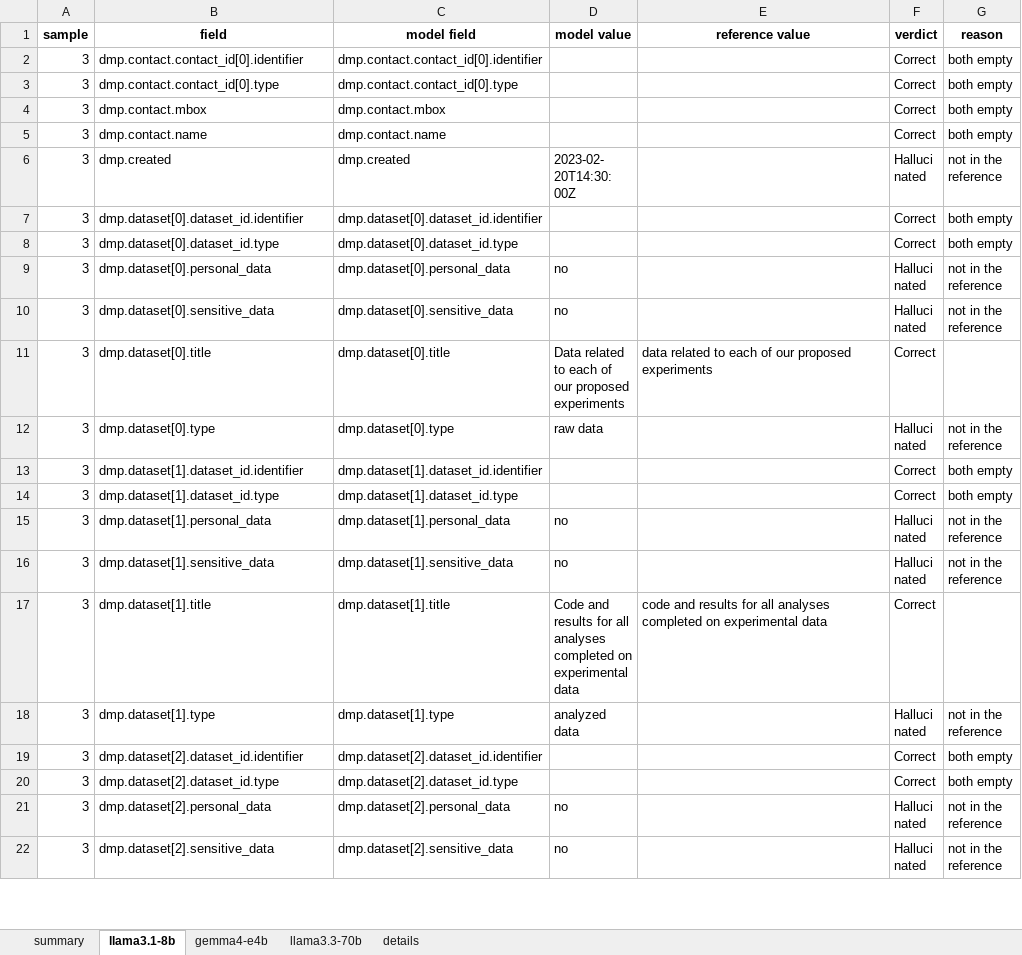
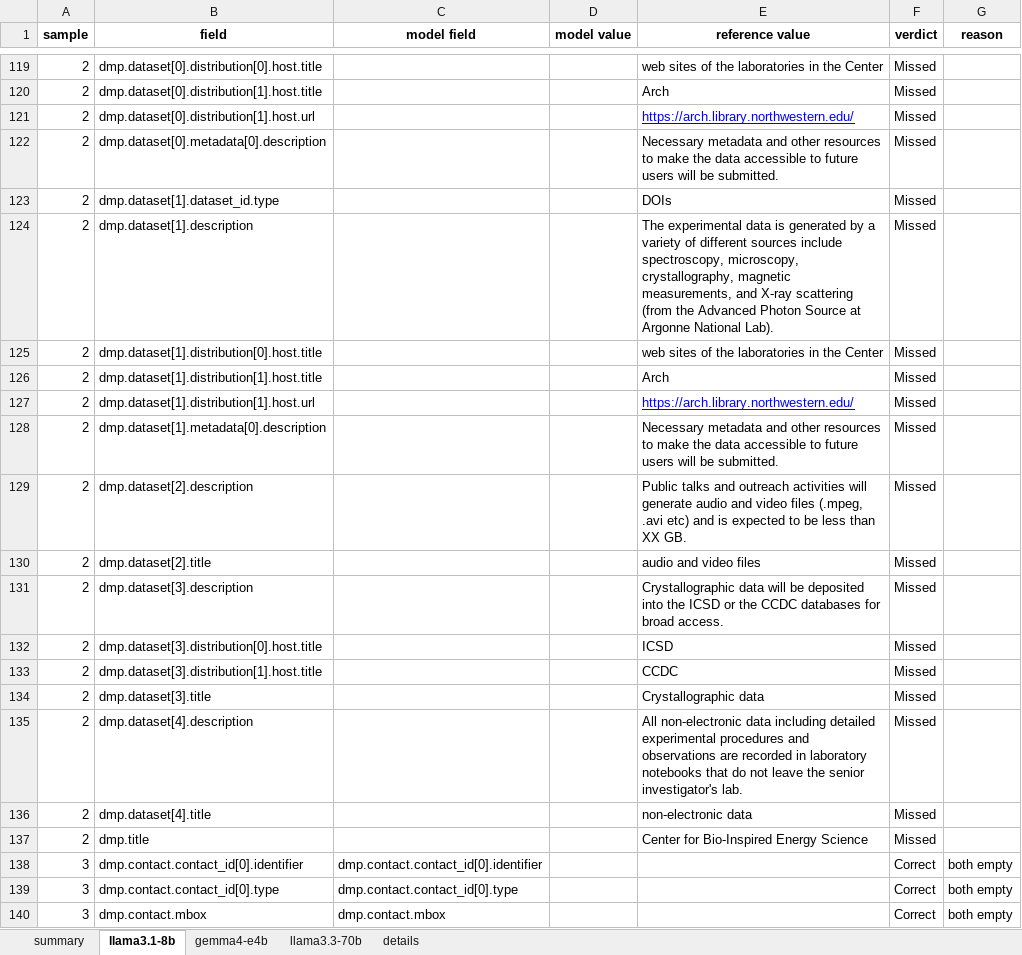
Before and after one commit to fairdataihub/dmpbridge, an Excel workbook: data/output/rda/runs/v7/evaluation_results.xlsx, sheet llama3.1-8b, drawn as a sheet; only a part is shown, gaps mark what is left out; the shorter side is filled out with more unchanged rows; values as stored, in another font and other column widths than the file's, no borders; the diff covers the shown part only; the diff names each change by its address in the sheet, - before the commit and + after, or states it on an @@ line.

Commit message:
Add new Data Management Plans (DMPs) for various research projects
- Created DMPs for sample datasets including computational and experimental data, longevity analysis, and fluid state variables.
- Included detailed descriptions of datasets, ethical considerations, and data access information.
- Ensured compliance with data sharing guidelines and included metadata standards for future accessibility.
- Added contact information for project leads and related identifiers for institutional repositories.

```diff
--- a/data/output/rda/runs/v7/evaluation_results.xlsx (sheet llama3.1-8b)
+++ b/data/output/rda/runs/v7/evaluation_results.xlsx (sheet llama3.1-8b)
+row 119: 2 | dmp.dataset[0].distribution[0].host.title |  |  | web sites of the laboratories in the Center | Missed
+row 120: 2 | dmp.dataset[0].distribution[1].host.title |  |  | Arch | Missed
+row 121: 2 | dmp.dataset[0].distribution[1].host.url |  |  | https://arch.library.northwestern.edu/ | Missed
+row 122: 2 | dmp.dataset[0].metadata[0].description |  |  | Necessary metadata and other resources to make the data accessible to future users will be submitted. | Missed
+row 123: 2 | dmp.dataset[1].dataset_id.type |  |  | DOIs | Missed
+row 124: 2 | dmp.dataset[1].description |  |  | The experimental data is generated by a variety of different sources include spectroscopy, microscopy, crystallography, magnetic measurements, and X-ray scattering (from the Advanced Photon Source at Argonne National Lab). | Missed
+row 125: 2 | dmp.dataset[1].distribution[0].host.title |  |  | web sites of the laboratories in the Center | Missed
+row 126: 2 | dmp.dataset[1].distribution[1].host.title |  |  | Arch | Missed
+row 127: 2 | dmp.dataset[1].distribution[1].host.url |  |  | https://arch.library.northwestern.edu/ | Missed
+row 128: 2 | dmp.dataset[1].metadata[0].description |  |  | Necessary metadata and other resources to make the data accessible to future users will be submitted. | Missed
+row 129: 2 | dmp.dataset[2].description |  |  | Public talks and outreach activities will generate audio and video files (.mpeg, .avi etc) and is expected to be less than XX GB. | Missed
+row 130: 2 | dmp.dataset[2].title |  |  | audio and video files | Missed
+row 131: 2 | dmp.dataset[3].description |  |  | Crystallographic data will be deposited into the ICSD or the CCDC databases for broad access. | Missed
+row 132: 2 | dmp.dataset[3].distribution[0].host.title |  |  | ICSD | Missed
+row 133: 2 | dmp.dataset[3].distribution[1].host.title |  |  | CCDC | Missed
+row 134: 2 | dmp.dataset[3].title |  |  | Crystallographic data | Missed
+row 135: 2 | dmp.dataset[4].description |  |  | All non-electronic data including detailed experimental procedures and observations are recorded in laboratory notebooks that do not leave the senior investigator's lab. | Missed
+row 136: 2 | dmp.dataset[4].title |  |  | non-electronic data | Missed
+row 137: 2 | dmp.title |  |  | Center for Bio-Inspired Energy Science | Missed
```
Also changed, not shown: 260 added rows elsewhere in this sheet, sheet details, sheet llama3.3-70b, sheet gemma4-e4b, sheet summary, 26 other files.
